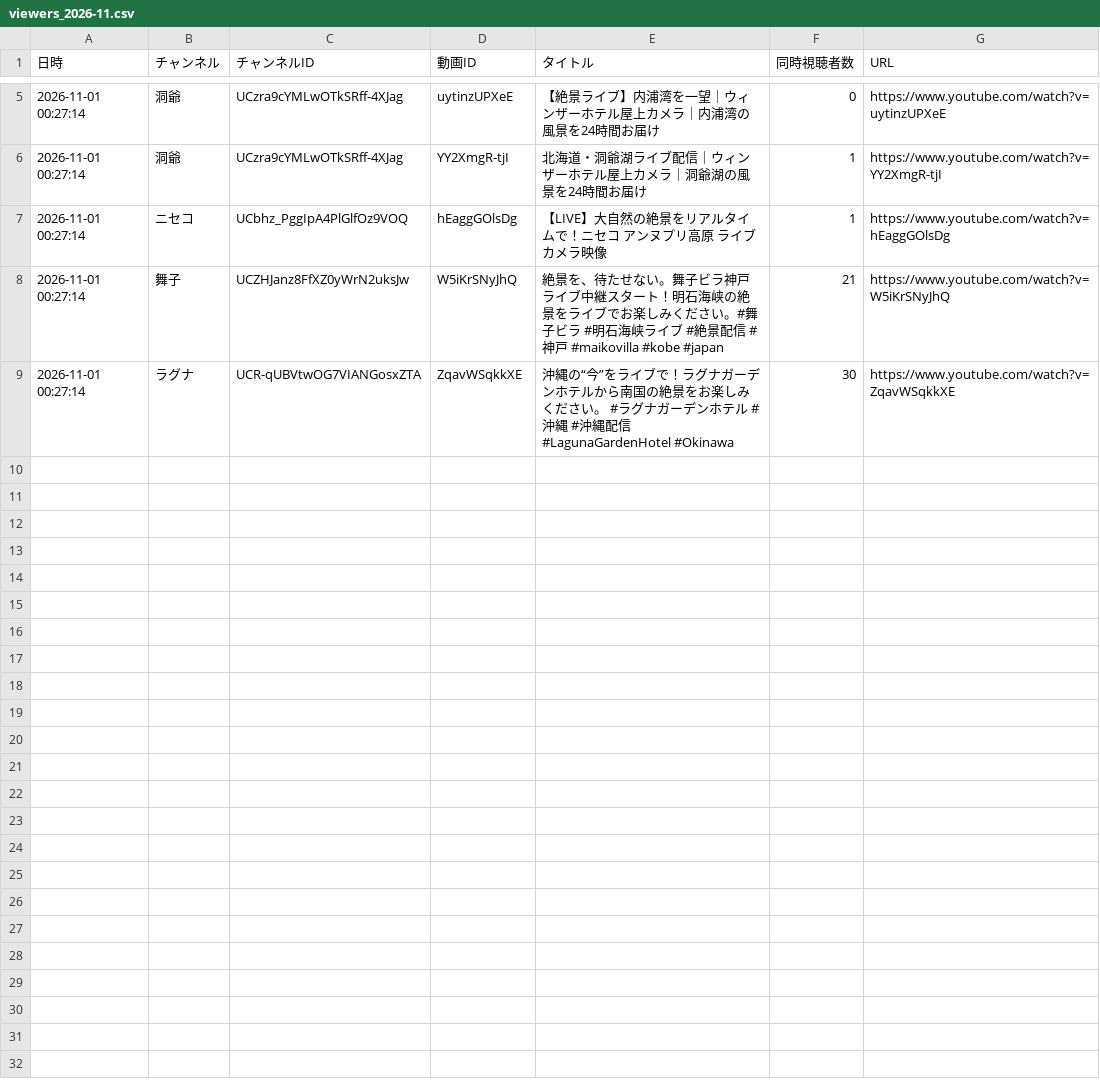
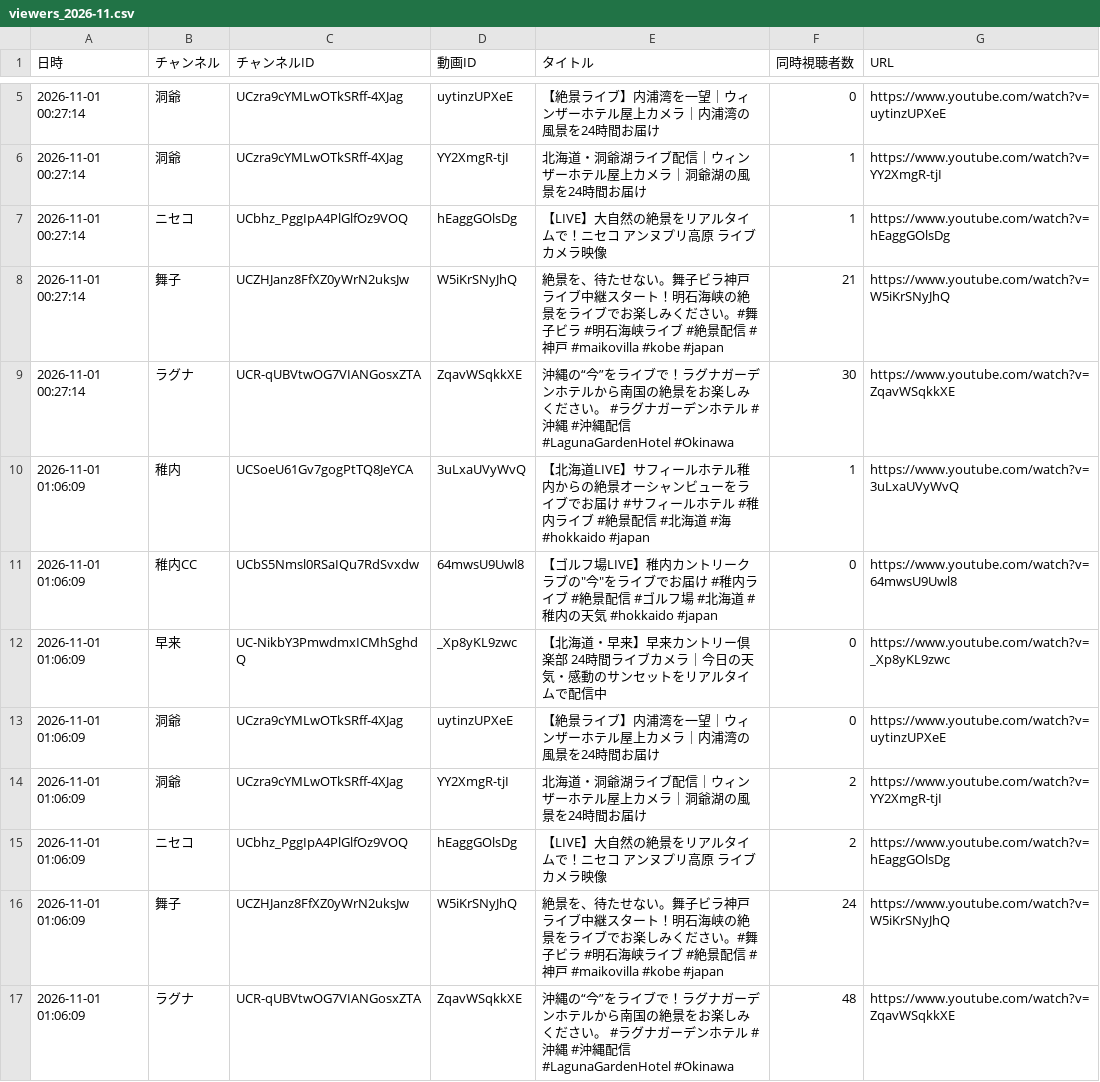
Before and after one commit to Nakano-MJG/youtube-live-watch, a CSV file: data/viewers_2026-11.csv, drawn as a sheet; only a part is shown, gaps mark what is left out.

```diff
--- a/data/viewers_2026-11.csv
+++ b/data/viewers_2026-11.csv
@@ -9 +9,9 @@
 2026-11-01 00:27:14,ラグナ,UCR-qUBVtwOG7VIANGosxZTA,ZqavWSqkkXE,沖縄の“今”をライブで！ラグナガーデンホテルから南国の絶景をお楽しみください。 #ラグナガーデンホテル #沖縄 #沖縄配信 #LagunaGardenHotel #Okinawa,30,https://www.youtube.com/watch?v=ZqavWSqkkXE
+2026-11-01 01:06:09,稚内,UCSoeU61Gv7gogPtTQ8JeYCA,3uLxaUVyWvQ,【北海道LIVE】サフィールホテル稚内からの絶景オーシャンビューをライブでお届け #サフィールホテル #稚内ライブ #絶景配信 #北海道 #海 #hokkaido #japan,1,https://www.youtube.com/watch?v=3uLxaUVyWvQ
+2026-11-01 01:06:09,稚内CC,UCbS5Nmsl0RSaIQu7RdSvxdw,64mwsU9Uwl8,"【ゴルフ場LIVE】稚内カントリークラブの""今""をライブでお届け #稚内ライブ #絶景配信 #ゴルフ場 #北海道 #稚内の天気 #hokkaido #japan",0,https://www.youtube.com/watch?v=64mwsU9Uwl8
+2026-11-01 01:06:09,早来,UC-NikbY3PmwdmxICMhSghdQ,_Xp8yKL9zwc,【北海道・早来】早来カントリー倶楽部 24時間ライブカメラ｜今日の天気・感動のサンセットをリアルタイムで配信中,0,https://www.youtube.com/watch?v=_Xp8yKL9zwc
+2026-11-01 01:06:09,洞爺,UCzra9cYMLwOTkSRff-4XJag,uytinzUPXeE,【絶景ライブ】内浦湾を一望｜ウィンザーホテル屋上カメラ｜内浦湾の風景を24時間お届け,0,https://www.youtube.com/watch?v=uytinzUPXeE
+2026-11-01 01:06:09,洞爺,UCzra9cYMLwOTkSRff-4XJag,YY2XmgR-tjI,北海道・洞爺湖ライブ配信｜ウィンザーホテル屋上カメラ｜洞爺湖の風景を24時間お届け,2,https://www.youtube.com/watch?v=YY2XmgR-tjI
+2026-11-01 01:06:09,ニセコ,UCbhz_PggIpA4PlGlfOz9VOQ,hEaggGOlsDg,【LIVE】大自然の絶景をリアルタイムで！ニセコ アンヌプリ高原 ライブカメラ映像,2,https://www.youtube.com/watch?v=hEaggGOlsDg
+2026-11-01 01:06:09,舞子,UCZHJanz8FfXZ0yWrN2uksJw,W5iKrSNyJhQ,絶景を、待たせない。舞子ビラ神戸ライブ中継スタート！明石海峡の絶景をライブでお楽しみください。#舞子ビラ #明石海峡ライブ #絶景配信 #神戸 #maikovilla #kobe #japan,24,https://www.youtube.com/watch?v=W5iKrSNyJhQ
+2026-11-01 01:06:09,ラグナ,UCR-qUBVtwOG7VIANGosxZTA,ZqavWSqkkXE,沖縄の“今”をライブで！ラグナガーデンホテルから南国の絶景をお楽しみください。 #ラグナガーデンホテル #沖縄 #沖縄配信 #LagunaGardenHotel #Okinawa,48,https://www.youtube.com/watch?v=ZqavWSqkkXE
```
Also changed, not shown: 1 other file.
